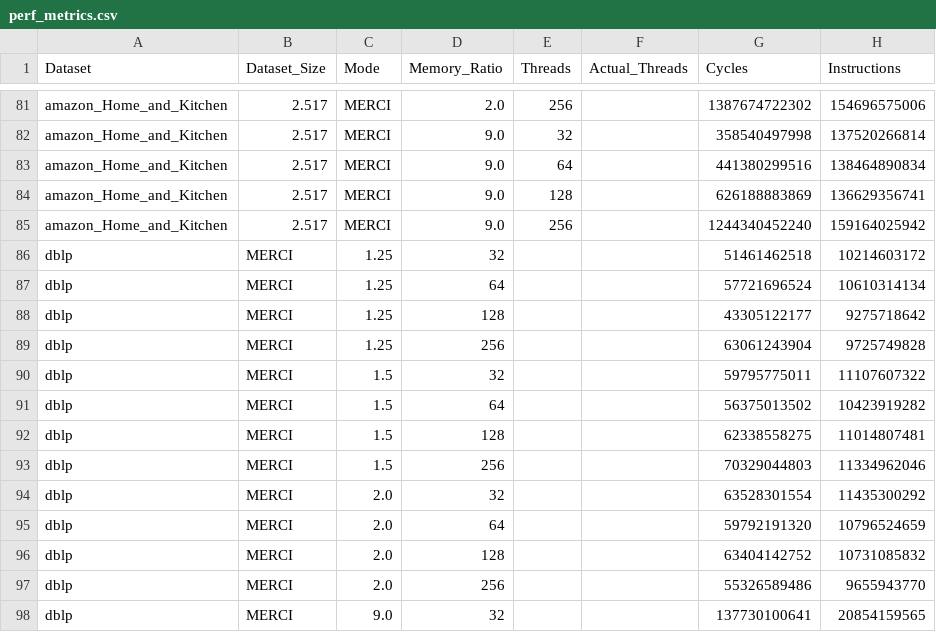
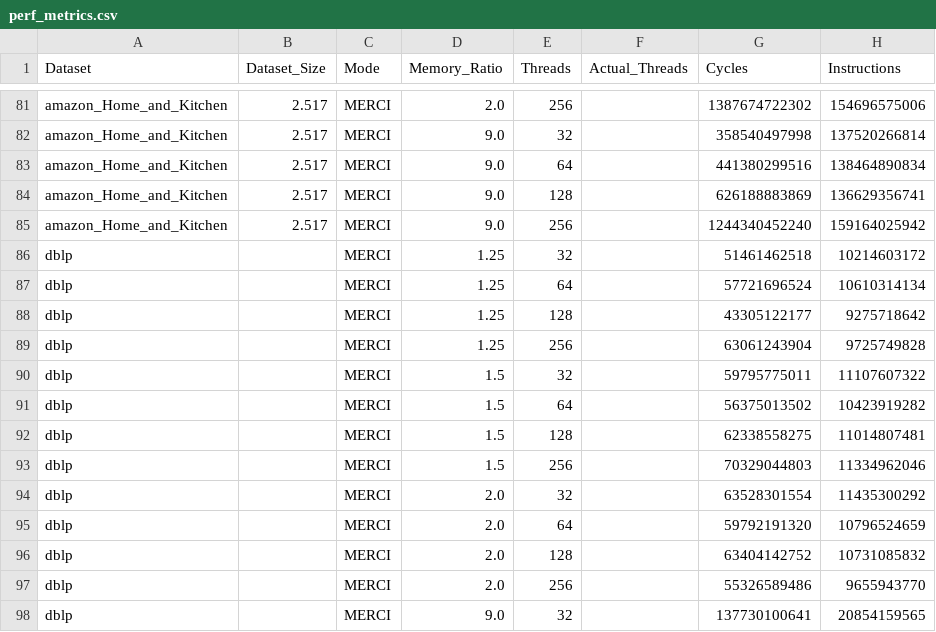
Before and after one commit to Shiva1325/MERCI, a CSV file: result/perf_metrics.csv, drawn as a sheet; only a part is shown, gaps mark what is left out; the diff covers the shown part only; the diff names each change by its address in the sheet, - before the commit and + after, or states it on an @@ line.

```diff
--- a/result/perf_metrics.csv
+++ b/result/perf_metrics.csv
-B86:B98 (Dataset_Size): MERCI
+B86:B98 (Dataset_Size): (empty)
-C86:C89 (Mode): 1.25
+C86:C89 (Mode): MERCI
-D86 (Memory_Ratio): 32
+D86 (Memory_Ratio): 1.25
-E86 (Threads): (empty)
+E86 (Threads): 32
-D87 (Memory_Ratio): 64
+D87 (Memory_Ratio): 1.25
-E87 (Threads): (empty)
+E87 (Threads): 64
-D88 (Memory_Ratio): 128
+D88 (Memory_Ratio): 1.25
-E88 (Threads): (empty)
+E88 (Threads): 128
-D89 (Memory_Ratio): 256
+D89 (Memory_Ratio): 1.25
-E89 (Threads): (empty)
+E89 (Threads): 256
-C90:C93 (Mode): 1.5
+C90:C93 (Mode): MERCI
-D90 (Memory_Ratio): 32
+D90 (Memory_Ratio): 1.5
-E90 (Threads): (empty)
+E90 (Threads): 32
-D91 (Memory_Ratio): 64
+D91 (Memory_Ratio): 1.5
-E91 (Threads): (empty)
+E91 (Threads): 64
-D92 (Memory_Ratio): 128
+D92 (Memory_Ratio): 1.5
-E92 (Threads): (empty)
+E92 (Threads): 128
-D93 (Memory_Ratio): 256
+D93 (Memory_Ratio): 1.5
-E93 (Threads): (empty)
+E93 (Threads): 256
-C94:C97 (Mode): 2.0
+C94:C97 (Mode): MERCI
-D94 (Memory_Ratio): 32
+D94 (Memory_Ratio): 2.0
-E94 (Threads): (empty)
+E94 (Threads): 32
-D95 (Memory_Ratio): 64
+D95 (Memory_Ratio): 2.0
-E95 (Threads): (empty)
+E95 (Threads): 64
-D96 (Memory_Ratio): 128
+D96 (Memory_Ratio): 2.0
-E96 (Threads): (empty)
+E96 (Threads): 128
-D97 (Memory_Ratio): 256
+D97 (Memory_Ratio): 2.0
-E97 (Threads): (empty)
+E97 (Threads): 256
-C98 (Mode): 9.0
+C98 (Mode): MERCI
-D98 (Memory_Ratio): 32
+D98 (Memory_Ratio): 9.0
-E98 (Threads): (empty)
+E98 (Threads): 32
```
Also changed, not shown: 4 added rows, 4 removed rows and 12 edited cells elsewhere in this file.
